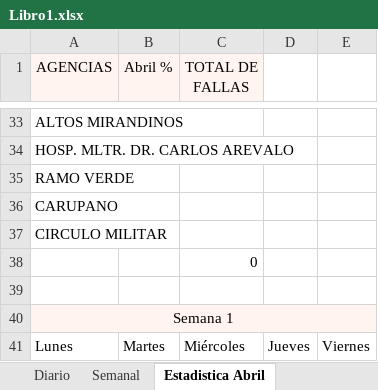
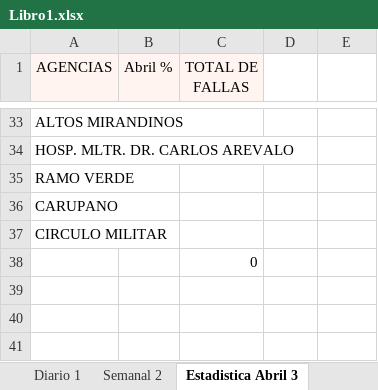
Before and after one commit to zairelyshdz/caidas_agencias_banfanb, an Excel workbook: Libro1.xlsx, sheet Estadistica Abril 3, drawn as a sheet; only a part is shown, gaps mark what is left out; values as stored, in another font and other column widths than the file's, no borders; the diff names each change by its address in the sheet, - before the commit and + after, or states it on an @@ line.

```diff
--- a/Libro1.xlsx (sheet Estadistica Abril 3)
+++ b/Libro1.xlsx (sheet Estadistica Abril 3)
-sheet tab: Diario
+sheet tab: Diario 1
-sheet tab: Semanal
+sheet tab: Semanal 2
-sheet tab: Estadistica Abril
+sheet tab: Estadistica Abril 3
-row 39: (empty)
-row 40: Semana 1
-row 41: Lunes | Martes | Miércoles | Jueves | Viernes
```
Also changed, not shown: sheet Semanal 2, sheet Diario 1, other sheet tabs, charts or pictures, 2 other files.
